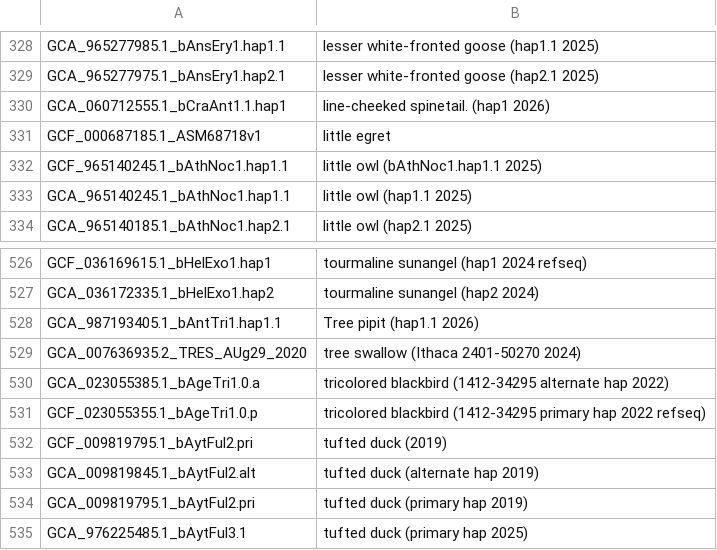
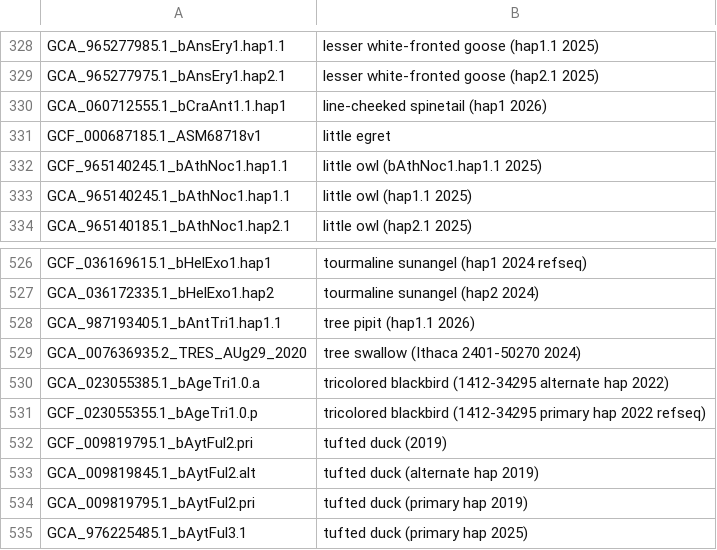
Before and after one commit to ucscGenomeBrowser/kent, a TSV file: src/hg/makeDb/doc/birdsAsmHub/birds.orderList.tsv, drawn as a sheet; only a part is shown, gaps mark what is left out.

Commit message:
corrected marmoset common name and fix errors found by claude in birds.orderList.tsv no redmine

```diff
--- a/src/hg/makeDb/doc/birdsAsmHub/birds.orderList.tsv
+++ b/src/hg/makeDb/doc/birdsAsmHub/birds.orderList.tsv
@@ -329,3 +329,3 @@ GCA_965277985.1_bAnsEry1.hap1.1	lesser white-fronted goose (hap1.1 2025)
 GCA_965277975.1_bAnsEry1.hap2.1	lesser white-fronted goose (hap2.1 2025)
-GCA_060712555.1_bCraAnt1.1.hap1	line-cheeked spinetail. (hap1 2026)
+GCA_060712555.1_bCraAnt1.1.hap1	line-cheeked spinetail (hap1 2026)
 GCF_000687185.1_ASM68718v1	little egret
@@ -527,3 +527,3 @@ GCF_036169615.1_bHelExo1.hap1	tourmaline sunangel (hap1 2024 refseq)
 GCA_036172335.1_bHelExo1.hap2	tourmaline sunangel (hap2 2024)
-GCA_987193405.1_bAntTri1.hap1.1	Tree pipit (hap1.1 2026)
+GCA_987193405.1_bAntTri1.hap1.1	tree pipit (hap1.1 2026)
 GCA_007636935.2_TRES_AUg29_2020	tree swallow (Ithaca 2401-50270 2024)
```
Also changed, not shown: src/hg/makeDb/doc/primatesAsmHub/primates.orderList.tsv.
